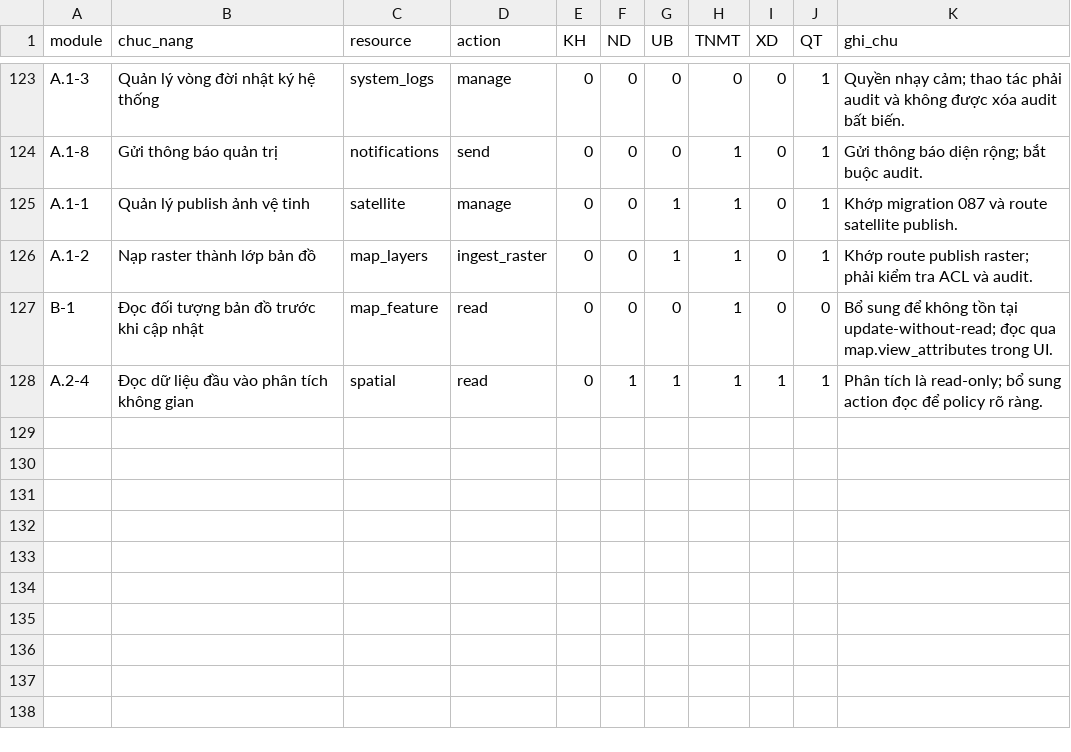
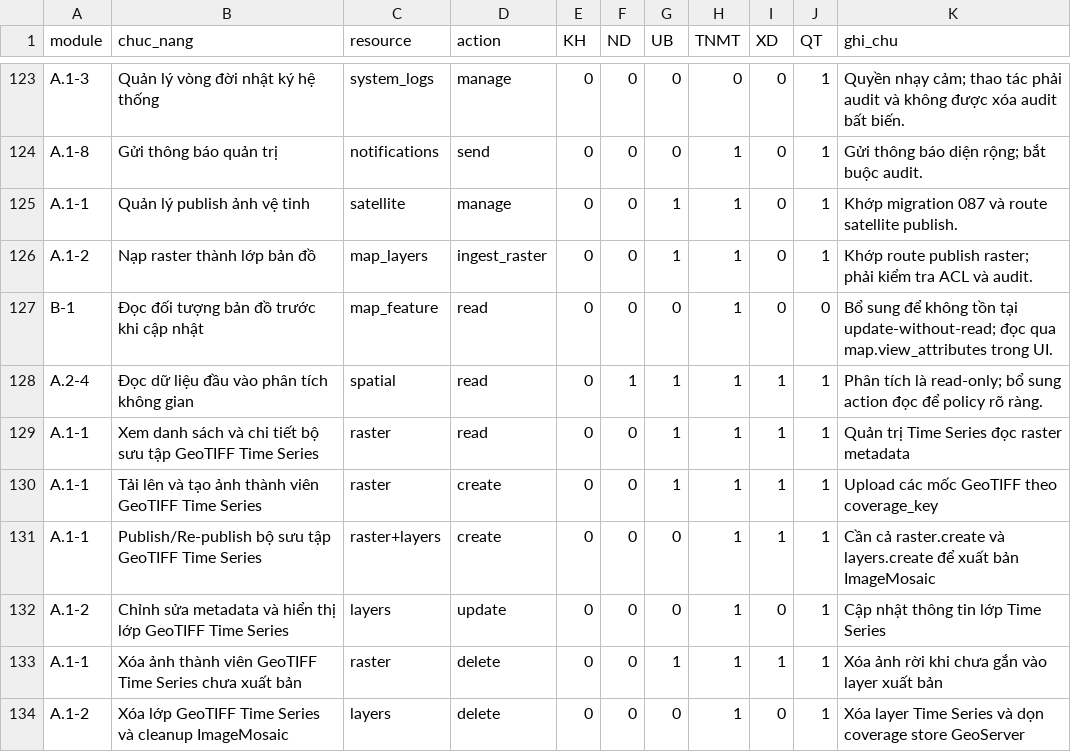
Before and after one commit to sylong2k3/server-campha, a CSV file: docs/MA_TRAN_PHAN_QUYEN.csv, drawn as a sheet; only a part is shown, gaps mark what is left out.

```diff
--- a/docs/MA_TRAN_PHAN_QUYEN.csv
+++ b/docs/MA_TRAN_PHAN_QUYEN.csv
@@ -128 +128,7 @@ B-1,Đọc đối tượng bản đồ trước khi cập nhật,map_feature,rea
 A.2-4,Đọc dữ liệu đầu vào phân tích không gian,spatial,read,0,1,1,1,1,1,Phân tích là read-only; bổ sung action đọc để policy rõ ràng.
+A.1-1,Xem danh sách và chi tiết bộ sưu tập GeoTIFF Time Series,raster,read,0,0,1,1,1,1,Quản trị Time Series đọc raster metadata
+A.1-1,Tải lên và tạo ảnh thành viên GeoTIFF Time Series,raster,create,0,0,1,1,1,1,Upload các mốc GeoTIFF theo coverage_key
+A.1-1,Publish/Re-publish bộ sưu tập GeoTIFF Time Series,raster+layers,create,0,0,0,1,1,1,Cần cả raster.create và layers.create để xuất bản ImageMosaic
+A.1-2,Chỉnh sửa metadata và hiển thị lớp GeoTIFF Time Series,layers,update,0,0,0,1,0,1,Cập nhật thông tin lớp Time Series
+A.1-1,Xóa ảnh thành viên GeoTIFF Time Series chưa xuất bản,raster,delete,0,0,1,1,1,1,Xóa ảnh rời khi chưa gắn vào layer xuất bản
+A.1-2,Xóa lớp GeoTIFF Time Series và cleanup ImageMosaic,layers,delete,0,0,0,1,0,1,Xóa layer Time Series và dọn coverage store GeoServer
```
Also changed, not shown: 3 other files.
